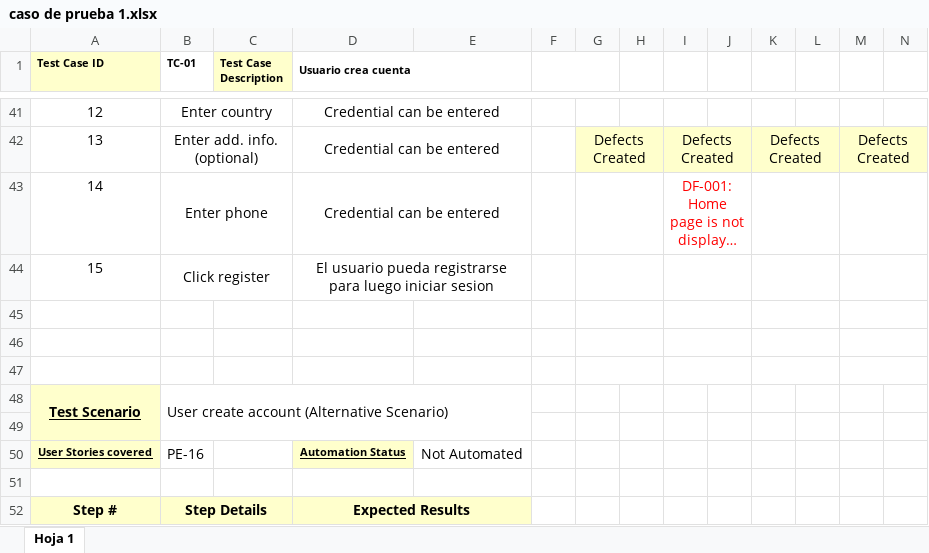
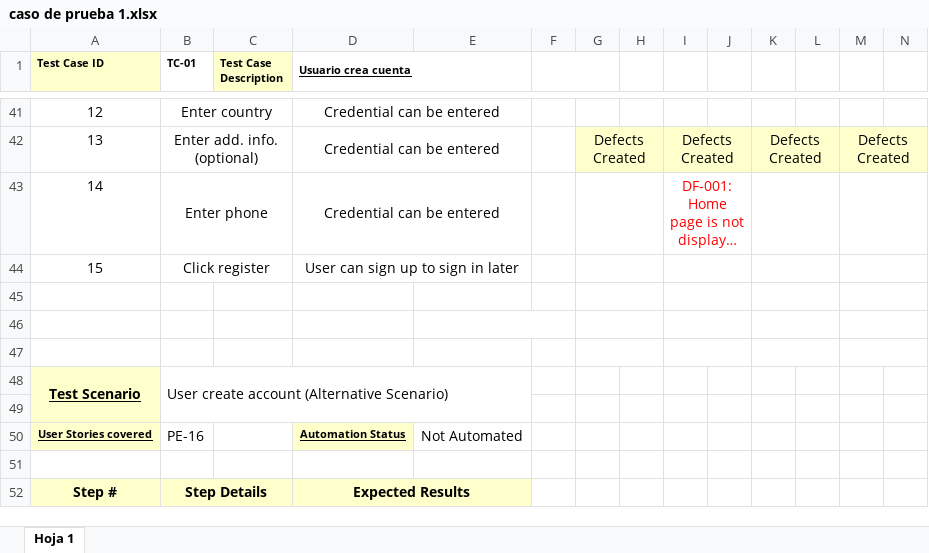
Before and after one commit to FacuMartinezVidal/SinSenial, an Excel workbook: Test_cases/caso de prueba 1.xlsx, sheet Hoja 1, drawn as a sheet; only a part is shown, gaps mark what is left out; long unchanged cells end in …; values as stored, in another font and other column widths than the file's, no borders; the diff names each change by its address in the sheet, - before the commit and + after, or states it on an @@ line.

Commit message:
Caso de prueba 1

```diff
--- a/Test_cases/caso de prueba 1.xlsx (sheet Hoja 1)
+++ b/Test_cases/caso de prueba 1.xlsx (sheet Hoja 1)
-D1 underline: off
+D1 underline: on
-D44 (Usuario crea cuenta): El usuario pueda registrarse para luego iniciar sesion
+D44 (Usuario crea cuenta): User can sign up to sign in later
+E46:F46 merged
```
